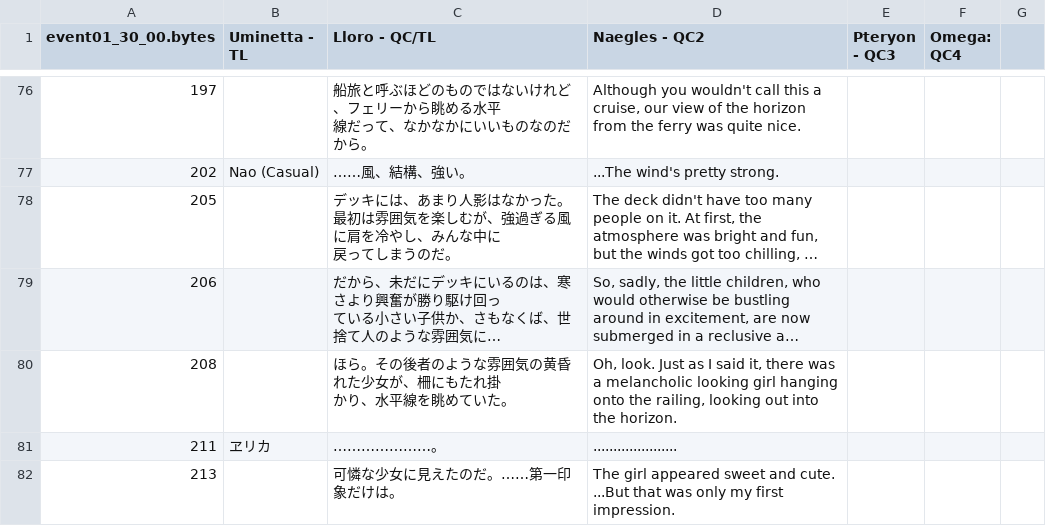
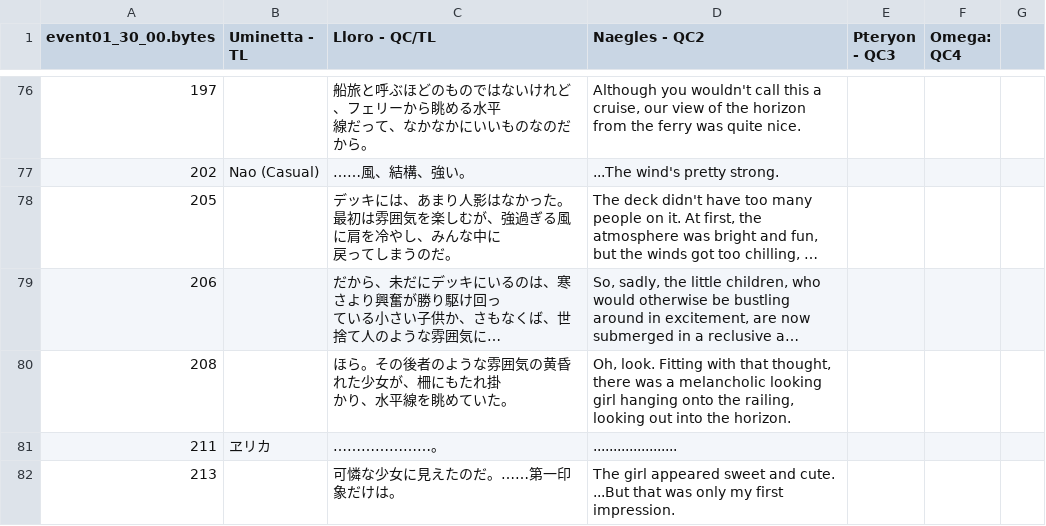
Before and after one commit to Tsukuyami-TLs/higumei-engine-public, a CSV file: translations/event/umi1/event01_30_00.csv, drawn as a sheet; only a part is shown, gaps mark what is left out; long unchanged cells end in …; the diff covers the shown part only; the diff names each change by its address in the sheet, - before the commit and + after, or states it on an @@ line.

Commit message:
Translation update

```diff
--- a/translations/event/umi1/event01_30_00.csv
+++ b/translations/event/umi1/event01_30_00.csv
-D80 (Naegles - QC2): Oh, look. Just as I said it, there was…
+D80 (Naegles - QC2): Oh, look. Fitting with that thought, there was…
```
Also changed, not shown: 10 edited cells elsewhere in this file, translations/chara/chara032009/chara032009_02.csv, translations/chara/chara472001/chara472001_03.csv, 44 other files.
